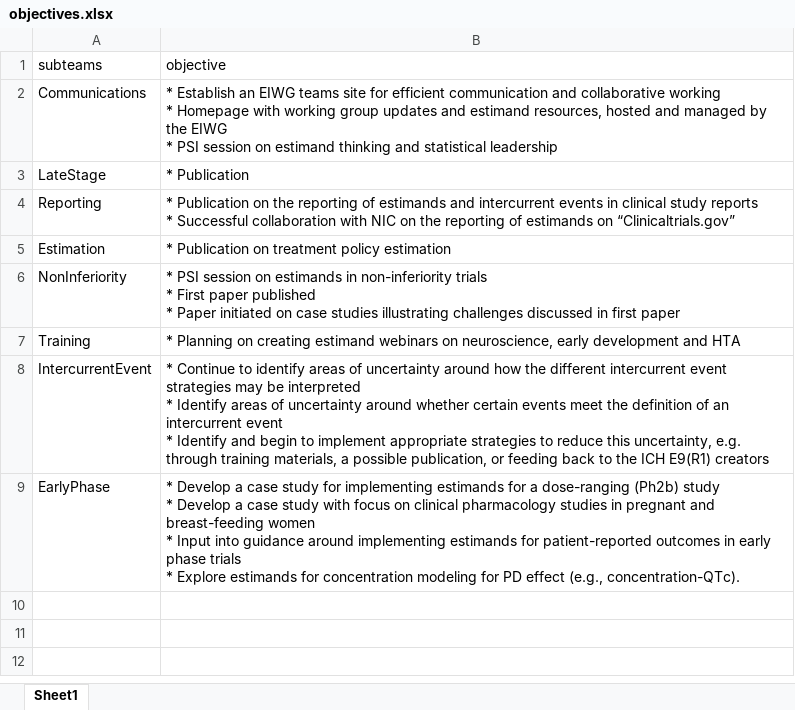
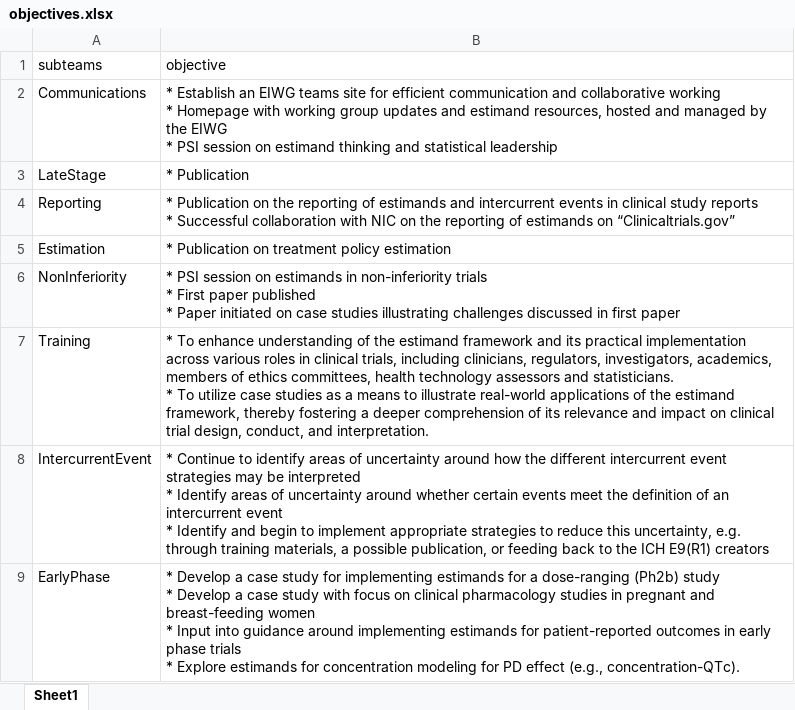
Before and after one commit to eiwg/eiwg_webpage, an Excel workbook: data/objectives.xlsx, sheet Sheet1, drawn as a sheet; values as stored, in another font and other column widths than the file's, no borders; table styles not drawn; ↵ is a line break in a cell; the diff names each change by its address in the sheet, - before the commit and + after, or states it on an @@ line.

```diff
--- a/data/objectives.xlsx (sheet Sheet1)
+++ b/data/objectives.xlsx (sheet Sheet1)
-B7 (objective): * Planning on creating estimand webinars on neuroscience, early development and HTA
+B7 (objective): * To enhance understanding of the estimand framework and its practical implementation across various roles in clinical trials, including clinicians, regulators, investigators, academics, members of ethics committees, health technology assessors and statisticians. ↵ * To utilize case studies as a means to illustrate real-world applications of the estimand framework, thereby fostering a deeper comprehension of its relevance and impact on clinical trial design, conduct, and interpretation.
```
Also changed, not shown: data/members.xlsx, 5 other files.
